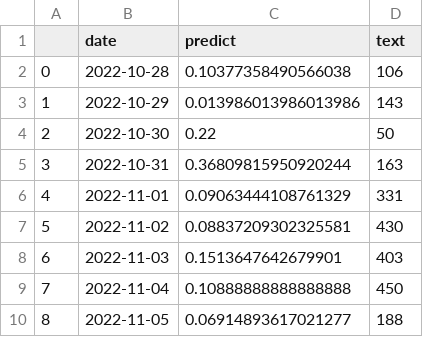
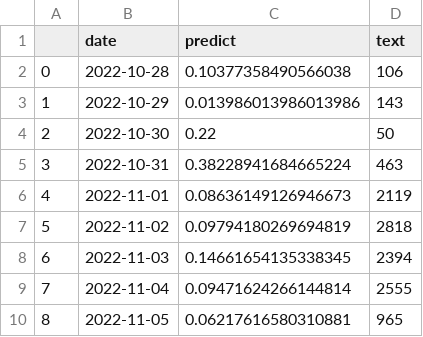
Before and after one commit to koba4444/streamlit_20220914, a CSV file: output.csv, drawn as a sheet.

```diff
--- a/output.csv
+++ b/output.csv
@@ -4,7 +4,7 @@
 2,2022-10-30,0.22,50
-3,2022-10-31,0.36809815950920244,163
-4,2022-11-01,0.09063444108761329,331
-5,2022-11-02,0.08837209302325581,430
-6,2022-11-03,0.1513647642679901,403
-7,2022-11-04,0.10888888888888888,450
-8,2022-11-05,0.06914893617021277,188
+3,2022-10-31,0.38228941684665224,463
+4,2022-11-01,0.08636149126946673,2119
+5,2022-11-02,0.09794180269694819,2818
+6,2022-11-03,0.14661654135338345,2394
+7,2022-11-04,0.09471624266144814,2555
+8,2022-11-05,0.06217616580310881,965
```
Also changed, not shown: 1 other file.
